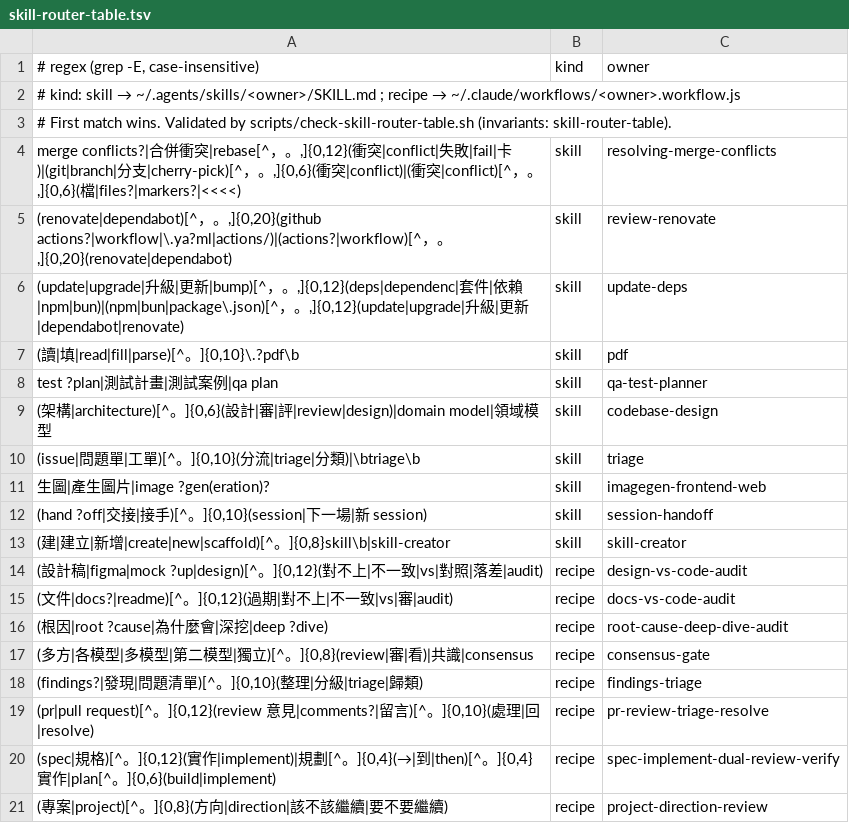
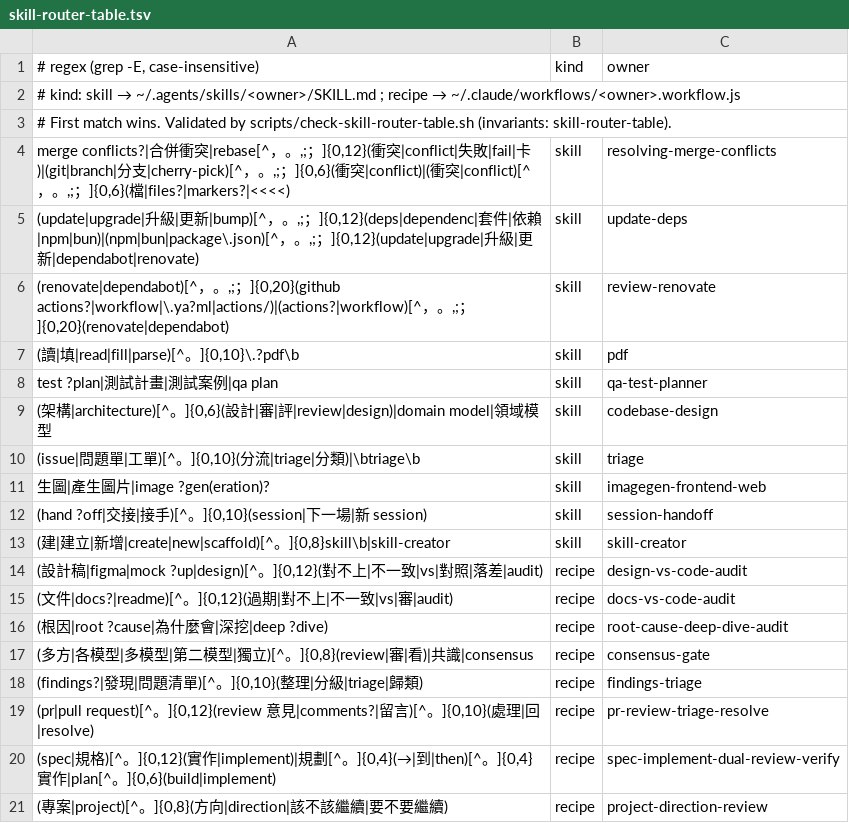
Before and after one commit to ohyeh/agent-scripts, a TSV file: .agents/hooks/skill-router-table.tsv, drawn as a sheet.

```diff
--- a/.agents/hooks/skill-router-table.tsv
+++ b/.agents/hooks/skill-router-table.tsv
@@ -3,5 +3,5 @@
 # First match wins. Validated by scripts/check-skill-router-table.sh (invariants: skill-router-table).
-merge conflicts?|合併衝突|rebase[^，。,]{0,12}(衝突|conflict|失敗|fail|卡)|(git|branch|分支|cherry-pick)[^，。,]{0,6}(衝突|conflict)|(衝突|conflict)[^，。,]{0,6}(檔|files?|markers?|<<<<)	skill	resolving-merge-conflicts
-(renovate|dependabot)[^，。,]{0,20}(github actions?|workflow|\.ya?ml|actions/)|(actions?|workflow)[^，。,]{0,20}(renovate|dependabot)	skill	review-renovate
-(update|upgrade|升級|更新|bump)[^，。,]{0,12}(deps|dependenc|套件|依賴|npm|bun)|(npm|bun|package\.json)[^，。,]{0,12}(update|upgrade|升級|更新|dependabot|renovate)	skill	update-deps
+merge conflicts?|合併衝突|rebase[^，。,;；]{0,12}(衝突|conflict|失敗|fail|卡)|(git|branch|分支|cherry-pick)[^，。,;；]{0,6}(衝突|conflict)|(衝突|conflict)[^，。,;；]{0,6}(檔|files?|markers?|<<<<)	skill	resolving-merge-conflicts
+(update|upgrade|升級|更新|bump)[^，。,;；]{0,12}(deps|dependenc|套件|依賴|npm|bun)|(npm|bun|package\.json)[^，。,;；]{0,12}(update|upgrade|升級|更新|dependabot|renovate)	skill	update-deps
+(renovate|dependabot)[^，。,;；]{0,20}(github actions?|workflow|\.ya?ml|actions/)|(actions?|workflow)[^，。,;；]{0,20}(renovate|dependabot)	skill	review-renovate
 (讀|填|read|fill|parse)[^。]{0,10}\.?pdf\b	skill	pdf
```
Also changed, not shown: 1 other file.
